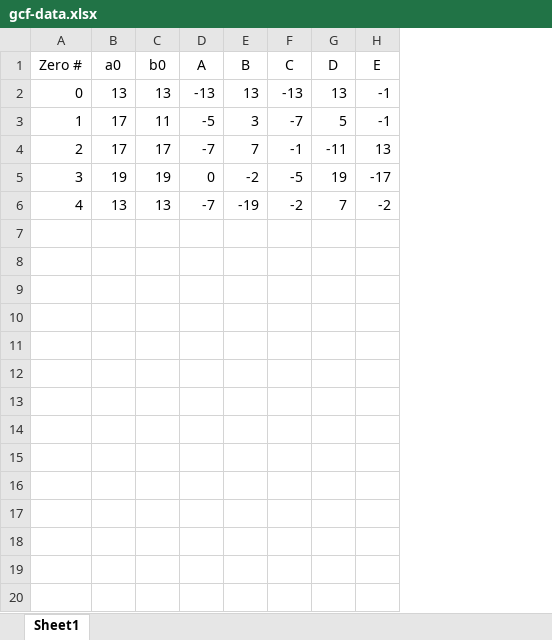
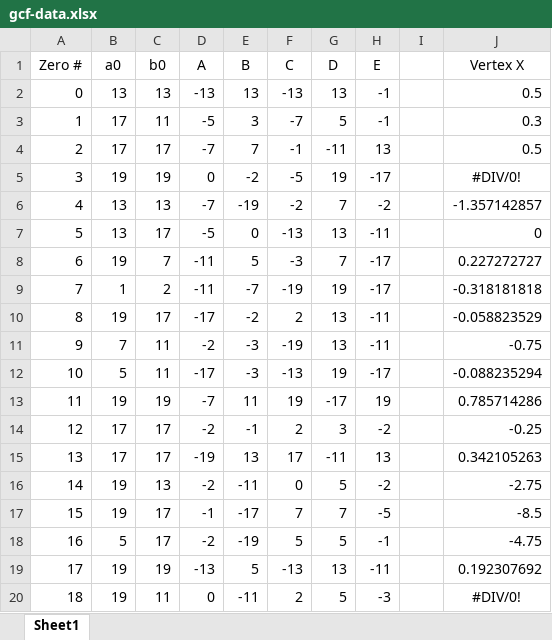
Before and after one commit to jmaff/BNL-HSRP-2020, an Excel workbook: data/gcf-data.xlsx, sheet Sheet1, drawn as a sheet; only a part is shown; values as stored, in another font and other column widths than the file's, no borders; charts and pictures not drawn; the diff covers the shown part only; the diff names each change by its address in the sheet, - before the commit and + after, or states it on an @@ line.

Commit message:
Remove vertex test, parallelize gen cf search, run through zero 60

```diff
--- a/data/gcf-data.xlsx (sheet Sheet1)
+++ b/data/gcf-data.xlsx (sheet Sheet1)
+column I, empty
+column J (Vertex X), rows 2-6: 0.5 | 0.3 | 0.5 | #DIV/0! | -1.357142857
+row 7: 5 | 13 | 17 | -5 | 0 | -13 | 13 | -11 |  | 0
+row 8: 6 | 19 | 7 | -11 | 5 | -3 | 7 | -17 |  | 0.227272727
+row 9: 7 | 1 | 2 | -11 | -7 | -19 | 19 | -17 |  | -0.318181818
+row 10: 8 | 19 | 17 | -17 | -2 | 2 | 13 | -11 |  | -0.058823529
+row 11: 9 | 7 | 11 | -2 | -3 | -19 | 13 | -11 |  | -0.75
+row 12: 10 | 5 | 11 | -17 | -3 | -13 | 19 | -17 |  | -0.088235294
+row 13: 11 | 19 | 19 | -7 | 11 | 19 | -17 | 19 |  | 0.785714286
+row 14: 12 | 17 | 17 | -2 | -1 | 2 | 3 | -2 |  | -0.25
+row 15: 13 | 17 | 17 | -19 | 13 | 17 | -11 | 13 |  | 0.342105263
+row 16: 14 | 19 | 13 | -2 | -11 | 0 | 5 | -2 |  | -2.75
+row 17: 15 | 19 | 17 | -1 | -17 | 7 | 7 | -5 |  | -8.5
+row 18: 16 | 5 | 17 | -2 | -19 | 5 | 5 | -1 |  | -4.75
+row 19: 17 | 19 | 19 | -13 | 5 | -13 | 13 | -11 |  | 0.192307692
+row 20: 18 | 19 | 11 | 0 | -11 | 2 | 5 | -3 |  | #DIV/0!
```
Also changed, not shown: 32 added rows elsewhere in this sheet, charts or pictures, 9 other files.
